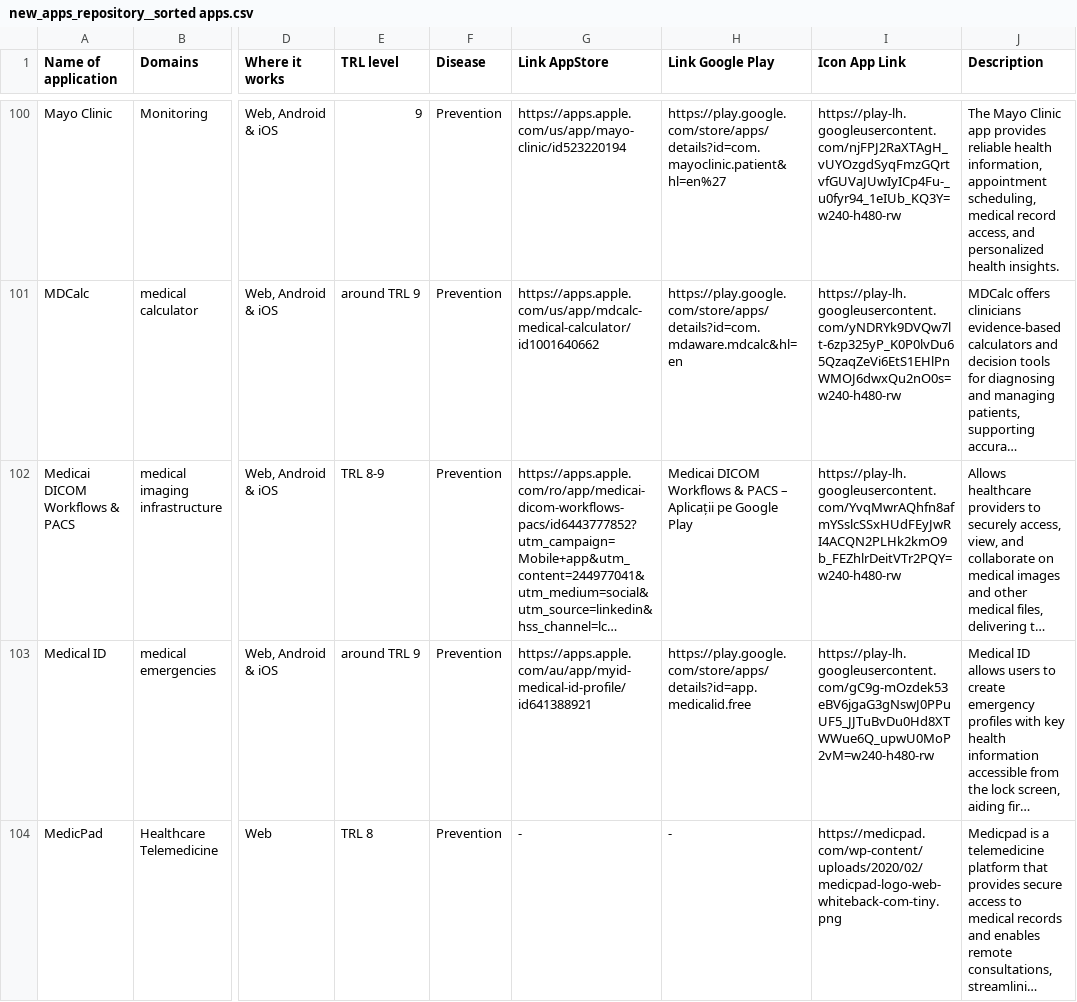
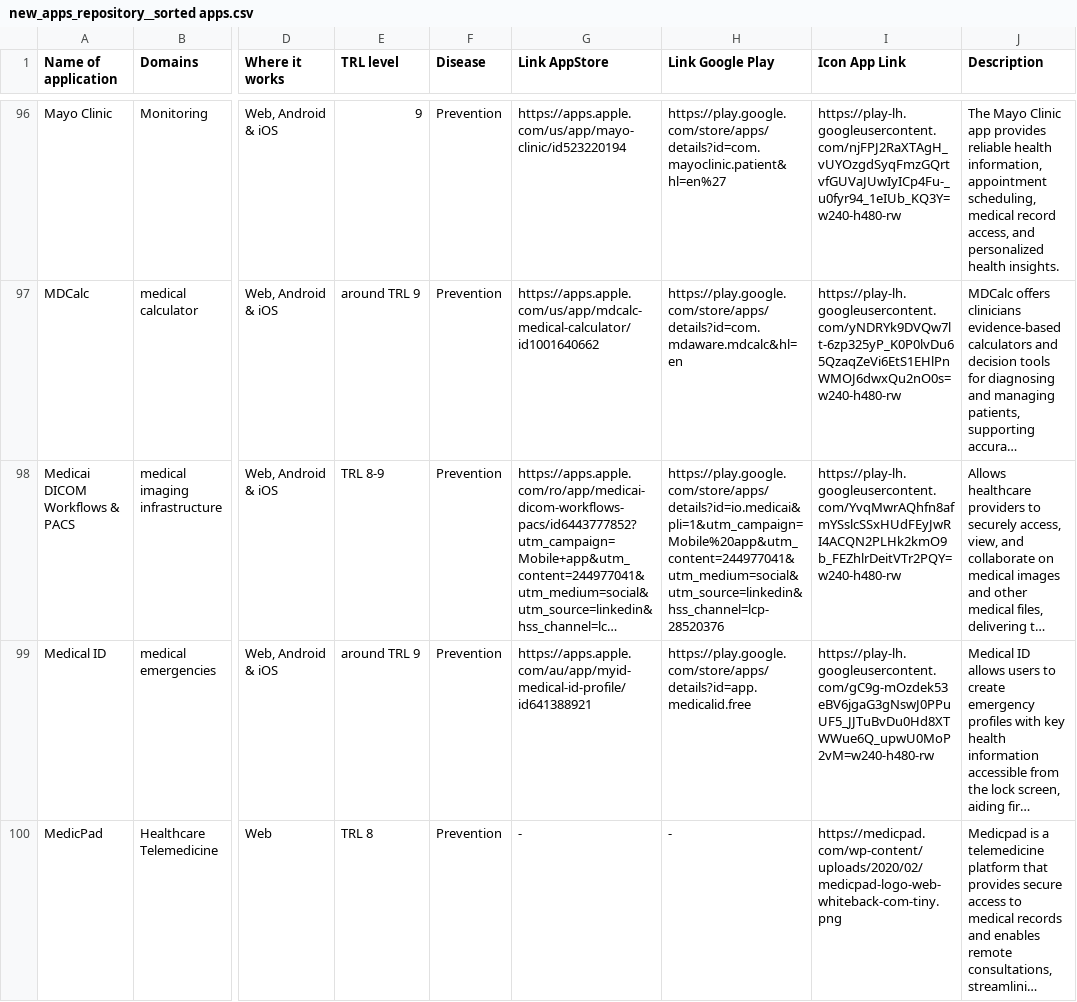
Before and after one commit to LidiaTeo/T4.2-Medical-Applications, a CSV file: new_apps_repository__sorted apps.csv, drawn as a sheet; only a part is shown, gaps mark what is left out; long unchanged cells end in …; addresses are those after the commit; the diff covers the shown part only; the diff names each change by its address in the sheet, - before the commit and + after, or states it on an @@ line.

Commit message:
Updated links to apps and websites

```diff
--- a/new_apps_repository__sorted apps.csv
+++ b/new_apps_repository__sorted apps.csv
-H98 (Link Google Play): Medicai DICOM Workflows & PACS – Aplicații pe Google Play
+H98 (Link Google Play): https://play.google.com/store/apps/details?id=io.medicai&pli=1&utm_campaign=Mobile%20app&utm_content=244977041&utm_medium=social&utm_source=linkedin&hss_channel=lcp-28520376
```
Also changed, not shown: 4 removed rows and 73 edited cells elsewhere in this file.
